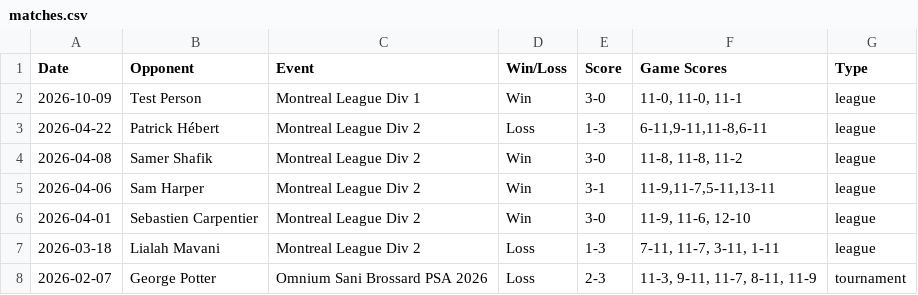
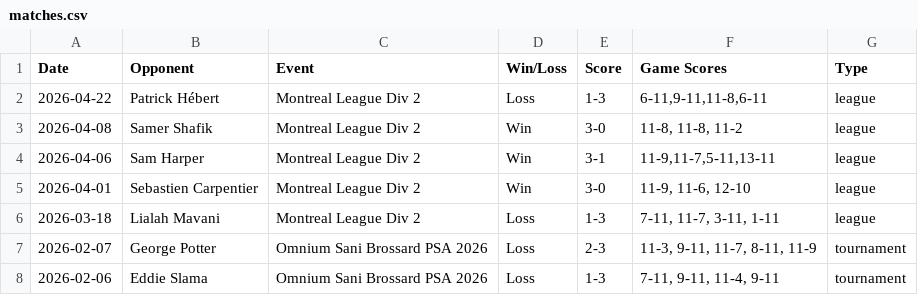
Before and after one commit to xmacvicar/davids-squash-dashboard, a CSV file: matches.csv, drawn as a sheet; only a part is shown; the shorter side is filled out with more unchanged rows.

```diff
--- a/matches.csv
+++ b/matches.csv
@@ -1,3 +1,2 @@
 Date,Opponent,Event,Win/Loss,Score,Game Scores,Type
-2026-10-09,Test Person,Montreal League Div 1,Win,3-0,"11-0, 11-0, 11-1",league
 2026-04-22,Patrick Hébert,Montreal League Div 2,Loss,1-3,"6-11,9-11,11-8,6-11",league
```
Also changed, not shown: 1 other file.
